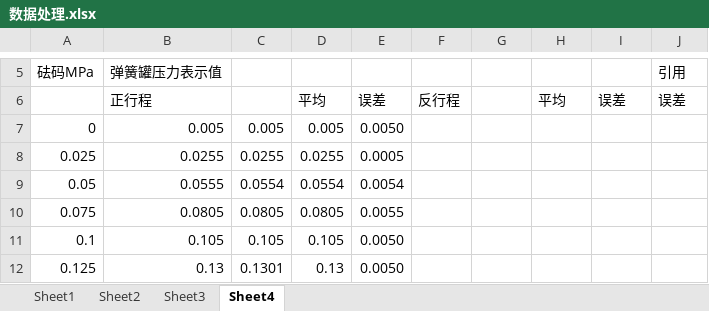
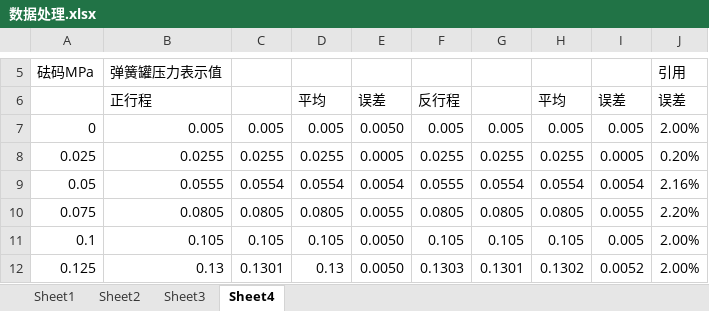
Before and after one commit to CollaalloC/Documents, an Excel workbook: 参数检测/数据处理.xlsx, sheet Sheet4, drawn as a sheet; only a part is shown, gaps mark what is left out; values as stored, in another font and other column widths than the file's, no borders; charts and pictures not drawn; the diff covers the shown part only; the diff names each change by its address in the sheet, - before the commit and + after, or states it on an @@ line.

```diff
--- a/参数检测/数据处理.xlsx (sheet Sheet4)
+++ b/参数检测/数据处理.xlsx (sheet Sheet4)
-F7: (empty)
+F7: 0.005
-G7: (empty)
+G7: 0.005
-H7: (empty)
+H7: 0.005
-I7: (empty)
+I7: 0.005
-J7: (empty)
+J7: 2.00%
-F8: (empty)
+F8: 0.0255
-G8: (empty)
+G8: 0.0255
-H8: (empty)
+H8: 0.0255
-I8: (empty)
+I8: 0.0005
-J8: (empty)
+J8: 0.20%
-F9: (empty)
+F9: 0.0555
-G9: (empty)
+G9: 0.0554
-H9: (empty)
+H9: 0.0554
-I9: (empty)
+I9: 0.0054
-J9: (empty)
+J9: 2.16%
-F10: (empty)
+F10: 0.0805
-G10: (empty)
+G10: 0.0805
-H10: (empty)
+H10: 0.0805
-I10: (empty)
+I10: 0.0055
-J10: (empty)
+J10: 2.20%
-F11: (empty)
+F11: 0.105
-G11: (empty)
+G11: 0.105
-H11: (empty)
+H11: 0.105
-I11: (empty)
+I11: 0.005
-J11:J12: (empty)
+J11:J12: 2.00%
-F12: (empty)
+F12: 0.1303
-G12: (empty)
+G12: 0.1301
-H12: (empty)
+H12: 0.1302
-I12: (empty)
+I12: 0.0052
```
Also changed, not shown: 25 edited cells elsewhere in this sheet, charts or pictures, 1 other file.
